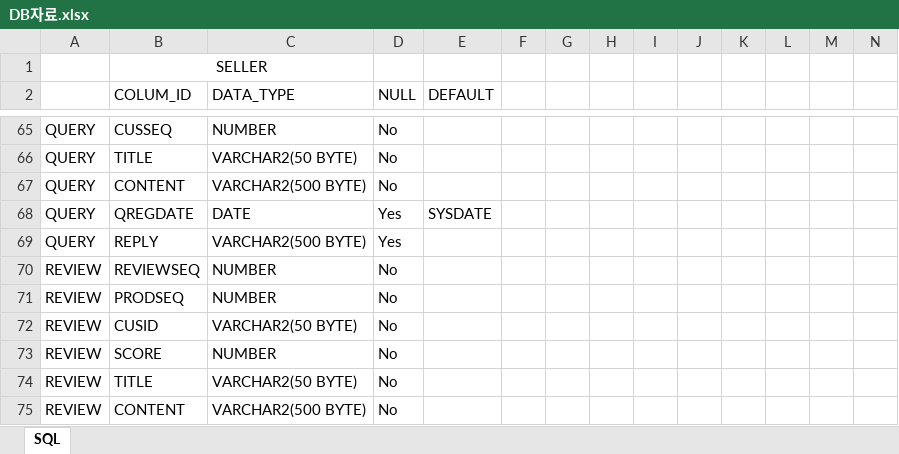
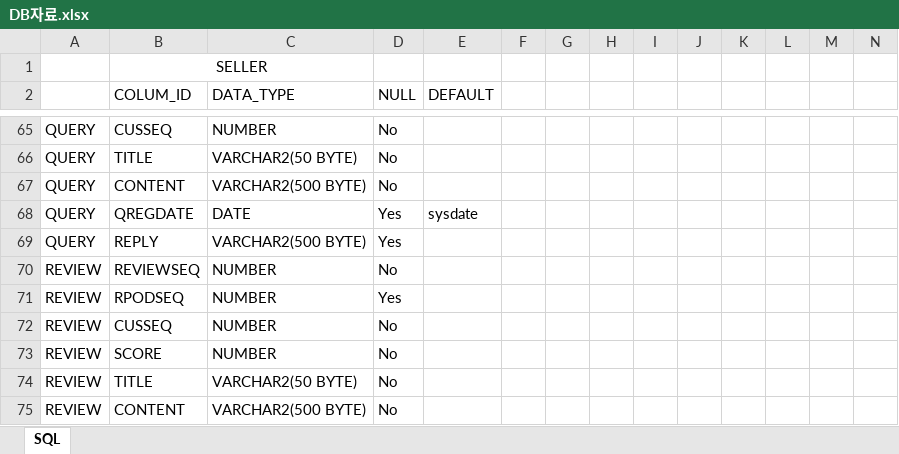
Before and after one commit to dong8788/submit, an Excel workbook: DB자료.xlsx, sheet SQL, drawn as a sheet; only a part is shown, gaps mark what is left out; values as stored, in another font and other column widths than the file's, no borders; the diff covers the shown part only; the diff names each change by its address in the sheet, - before the commit and + after, or states it on an @@ line.

```diff
--- a/DB자료.xlsx (sheet SQL)
+++ b/DB자료.xlsx (sheet SQL)
-E68 (DEFAULT): SYSDATE
+E68 (DEFAULT): sysdate
-B71 (COLUM_ID): PRODSEQ
+B71 (COLUM_ID): RPODSEQ
-D71 (NULL): No
+D71 (NULL): Yes
-B72 (COLUM_ID): CUSID
+B72 (COLUM_ID): CUSSEQ
-C72 (DATA_TYPE): VARCHAR2(50 BYTE)
+C72 (DATA_TYPE): NUMBER
```
Also changed, not shown: 9 edited cells and cell formats elsewhere in this sheet, 2 other files.
